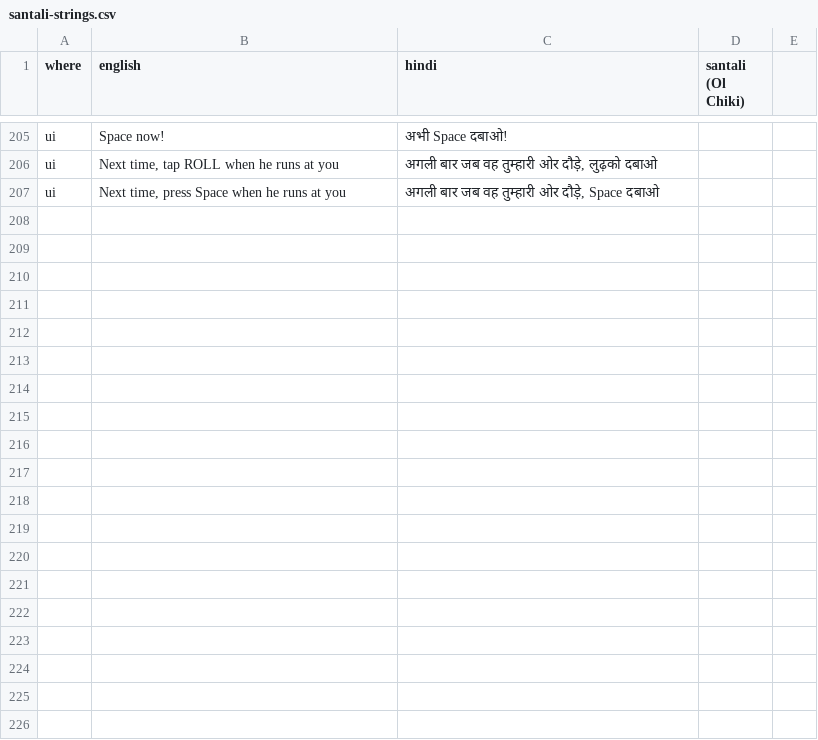
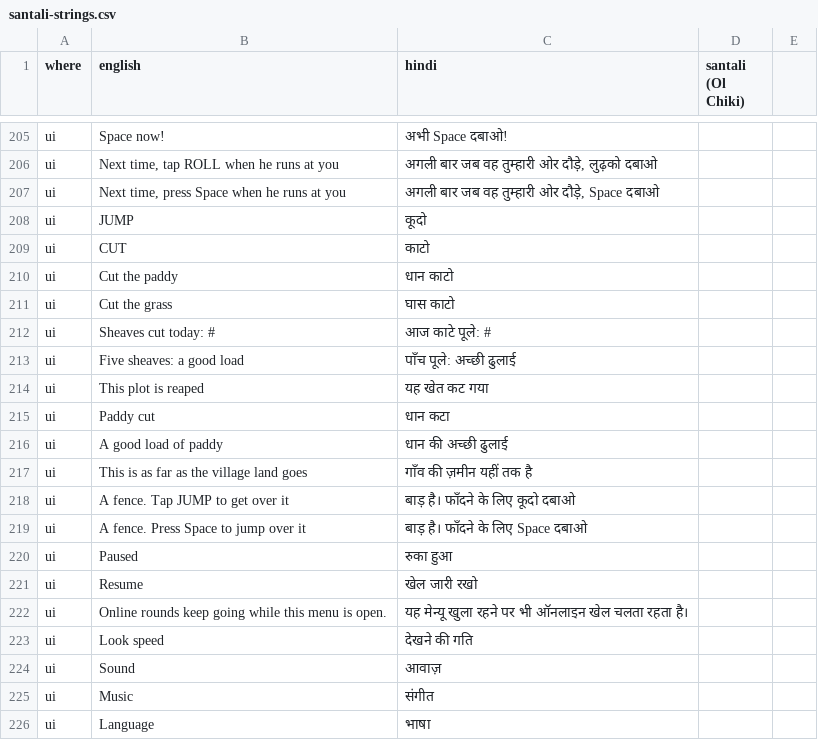
Before and after one commit to Kh3rwa1/khuntau, a CSV file: design/santali-strings.csv, drawn as a sheet; only a part is shown, gaps mark what is left out; the diff covers the shown part only.

```diff
--- a/design/santali-strings.csv
+++ b/design/santali-strings.csv
@@ -207 +207,20 @@ ui,"Next time, tap ROLL when he runs at you","अगली बार जब व
 ui,"Next time, press Space when he runs at you","अगली बार जब वह तुम्हारी ओर दौड़े, Space दबाओ",
+ui,JUMP,कूदो,
+ui,CUT,काटो,
+ui,Cut the paddy,धान काटो,
+ui,Cut the grass,घास काटो,
+ui,Sheaves cut today: #,आज काटे पूले: #,
+ui,Five sheaves: a good load,पाँच पूले: अच्छी ढुलाई,
+ui,This plot is reaped,यह खेत कट गया,
+ui,Paddy cut,धान कटा,
+ui,A good load of paddy,धान की अच्छी ढुलाई,
+ui,This is as far as the village land goes,गाँव की ज़मीन यहीं तक है,
+ui,A fence. Tap JUMP to get over it,बाड़ है। फाँदने के लिए कूदो दबाओ,
+ui,A fence. Press Space to jump over it,बाड़ है। फाँदने के लिए Space दबाओ,
+ui,Paused,रुका हुआ,
+ui,Resume,खेल जारी रखो,
+ui,Online rounds keep going while this menu is open.,यह मेन्यू खुला रहने पर भी ऑनलाइन खेल चलता रहता है।,
+ui,Look speed,देखने की गति,
+ui,Sound,आवाज़,
+ui,Music,संगीत,
+ui,Language,भाषा,
```
Also changed, not shown: 35 added rows elsewhere in this file, 12 other files.
